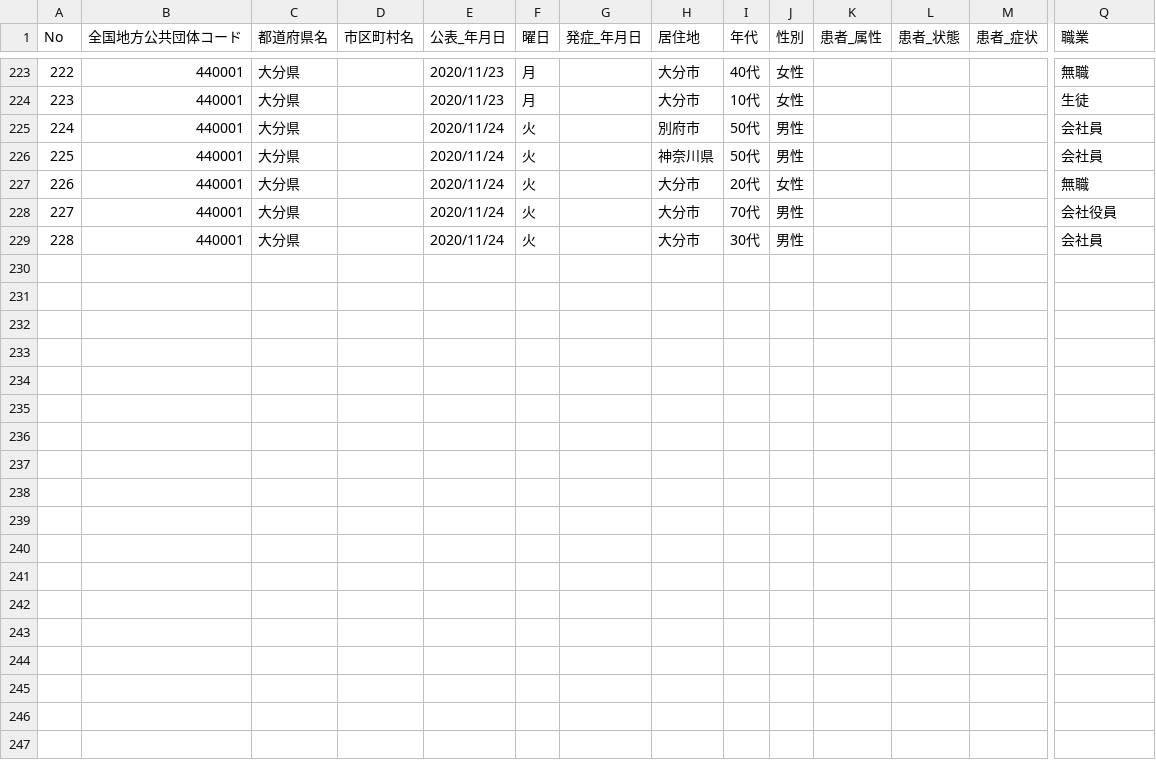
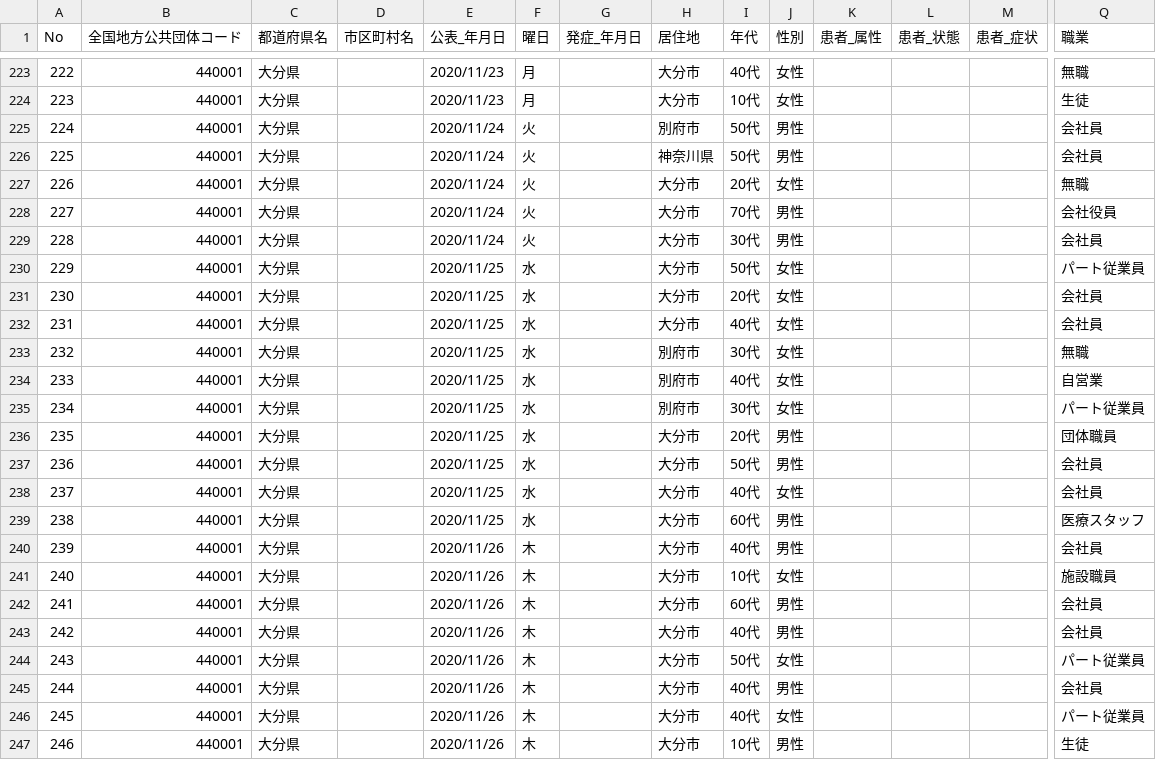
Before and after one commit to covid19-oita/data, a CSV file: csv/440001oitacovid19patients.csv, drawn as a sheet; only a part is shown, gaps mark what is left out; rows hold the shown columns only; the diff names each change by its address in the sheet, - before the commit and + after, or states it on an @@ line.

```diff
--- a/csv/440001oitacovid19patients.csv
+++ b/csv/440001oitacovid19patients.csv
+row 230: 229 | 440001 | 大分県 |  | 2020/11/25 | 水 |  | 大分市 | 50代 | 女性 |  |  |  | パート従業員
+row 231: 230 | 440001 | 大分県 |  | 2020/11/25 | 水 |  | 大分市 | 20代 | 女性 |  |  |  | 会社員
+row 232: 231 | 440001 | 大分県 |  | 2020/11/25 | 水 |  | 大分市 | 40代 | 女性 |  |  |  | 会社員
+row 233: 232 | 440001 | 大分県 |  | 2020/11/25 | 水 |  | 別府市 | 30代 | 女性 |  |  |  | 無職
+row 234: 233 | 440001 | 大分県 |  | 2020/11/25 | 水 |  | 別府市 | 40代 | 女性 |  |  |  | 自営業
+row 235: 234 | 440001 | 大分県 |  | 2020/11/25 | 水 |  | 別府市 | 30代 | 女性 |  |  |  | パート従業員
+row 236: 235 | 440001 | 大分県 |  | 2020/11/25 | 水 |  | 大分市 | 20代 | 男性 |  |  |  | 団体職員
+row 237: 236 | 440001 | 大分県 |  | 2020/11/25 | 水 |  | 大分市 | 50代 | 男性 |  |  |  | 会社員
+row 238: 237 | 440001 | 大分県 |  | 2020/11/25 | 水 |  | 大分市 | 40代 | 女性 |  |  |  | 会社員
+row 239: 238 | 440001 | 大分県 |  | 2020/11/25 | 水 |  | 大分市 | 60代 | 男性 |  |  |  | 医療スタッフ
+row 240: 239 | 440001 | 大分県 |  | 2020/11/26 | 木 |  | 大分市 | 40代 | 男性 |  |  |  | 会社員
+row 241: 240 | 440001 | 大分県 |  | 2020/11/26 | 木 |  | 大分市 | 10代 | 女性 |  |  |  | 施設職員
+row 242: 241 | 440001 | 大分県 |  | 2020/11/26 | 木 |  | 大分市 | 60代 | 男性 |  |  |  | 会社員
+row 243: 242 | 440001 | 大分県 |  | 2020/11/26 | 木 |  | 大分市 | 40代 | 男性 |  |  |  | 会社員
+row 244: 243 | 440001 | 大分県 |  | 2020/11/26 | 木 |  | 大分市 | 50代 | 女性 |  |  |  | パート従業員
+row 245: 244 | 440001 | 大分県 |  | 2020/11/26 | 木 |  | 大分市 | 40代 | 男性 |  |  |  | 会社員
+row 246: 245 | 440001 | 大分県 |  | 2020/11/26 | 木 |  | 大分市 | 40代 | 女性 |  |  |  | パート従業員
+row 247: 246 | 440001 | 大分県 |  | 2020/11/26 | 木 |  | 大分市 | 10代 | 男性 |  |  |  | 生徒
```
Also changed, not shown: csv/440001oitacovid19datasummary.csv, 3 other files.
